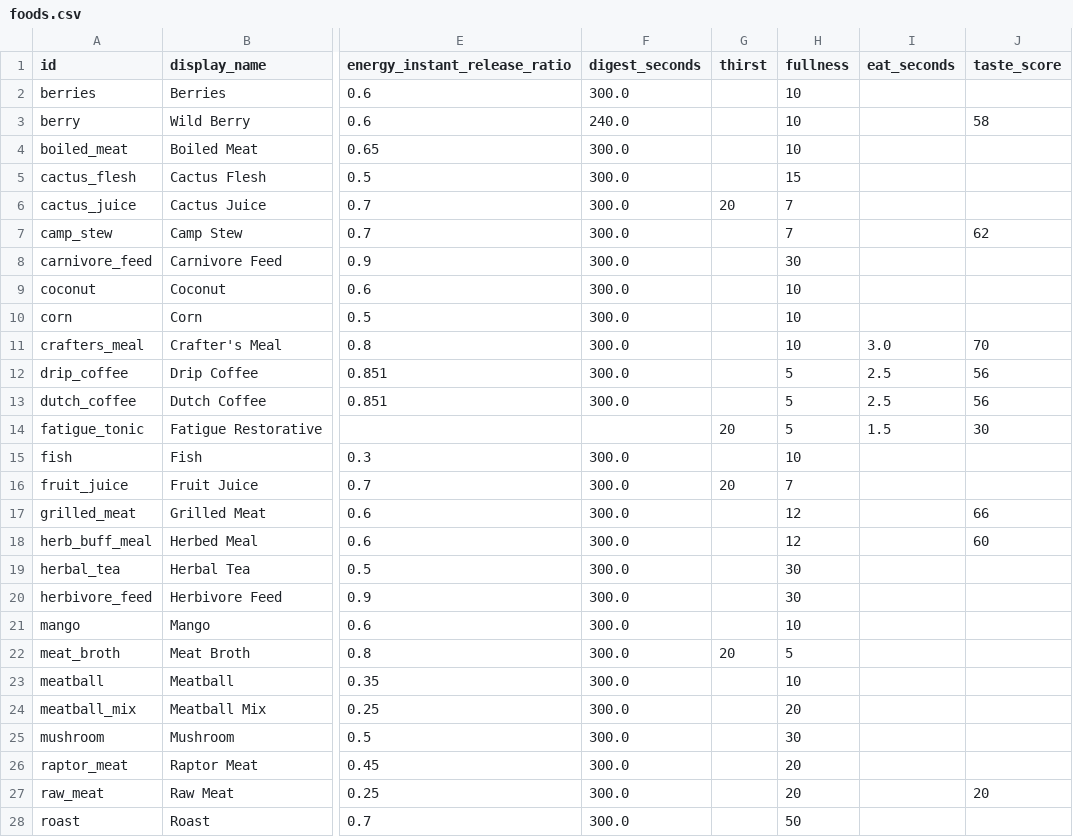
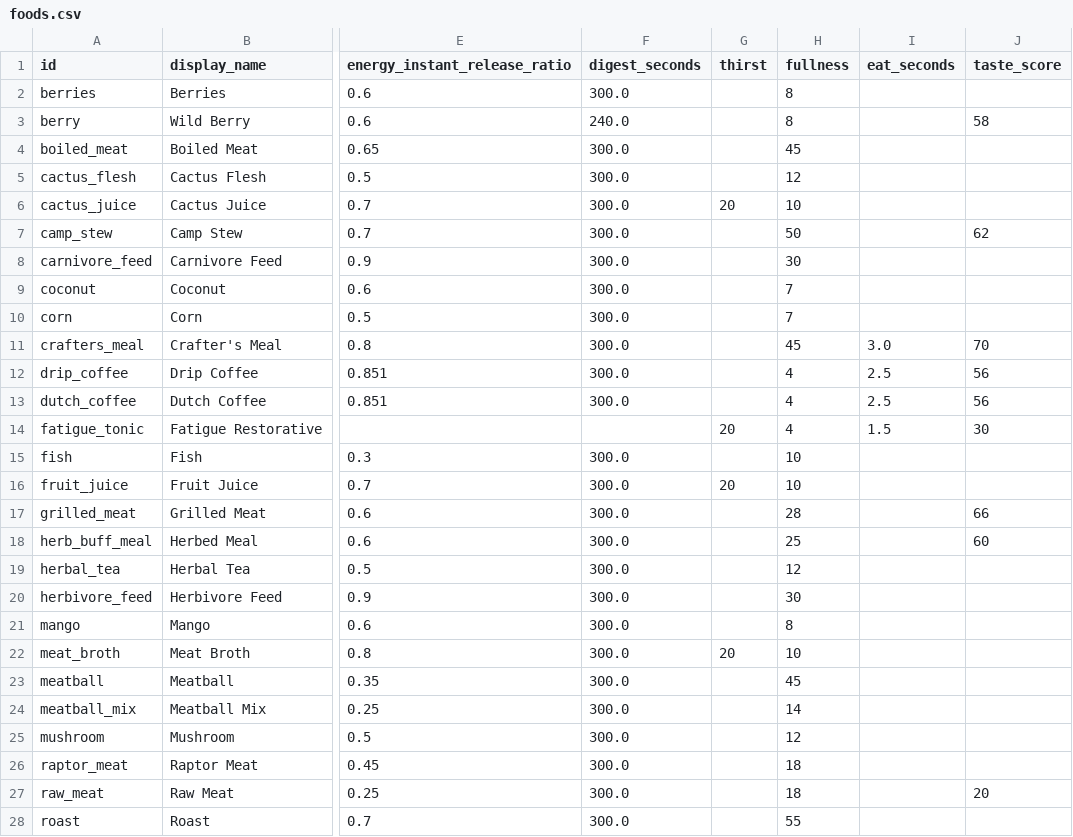
Before and after one commit to mikiagent/deadfront-siege, a CSV file: game/data_sheets/foods.csv, drawn as a sheet; only a part is shown, gaps mark what is left out; the diff covers the shown part only; the diff names each change by its address in the sheet, - before the commit and + after, or states it on an @@ line.

```diff
--- a/game/data_sheets/foods.csv
+++ b/game/data_sheets/foods.csv
-H2:H3 (fullness): 10
+H2:H3 (fullness): 8
-H4 (fullness): 10
+H4 (fullness): 45
-H5 (fullness): 15
+H5 (fullness): 12
-H6 (fullness): 7
+H6 (fullness): 10
-H7 (fullness): 7
+H7 (fullness): 50
-H9:H10 (fullness): 10
+H9:H10 (fullness): 7
-H11 (fullness): 10
+H11 (fullness): 45
-H12:H14 (fullness): 5
+H12:H14 (fullness): 4
-H16 (fullness): 7
+H16 (fullness): 10
-H17 (fullness): 12
+H17 (fullness): 28
-H18 (fullness): 12
+H18 (fullness): 25
-H19 (fullness): 30
+H19 (fullness): 12
-H21 (fullness): 10
+H21 (fullness): 8
-H22 (fullness): 5
+H22 (fullness): 10
-H23 (fullness): 10
+H23 (fullness): 45
-H24 (fullness): 20
+H24 (fullness): 14
-H25 (fullness): 30
+H25 (fullness): 12
-H26:H27 (fullness): 20
+H26:H27 (fullness): 18
-H28 (fullness): 50
+H28 (fullness): 55
```
Also changed, not shown: 7 edited cells elsewhere in this file, game/data_sheets/climates.csv, game/data_sheets/islands.csv, 4 other files.
